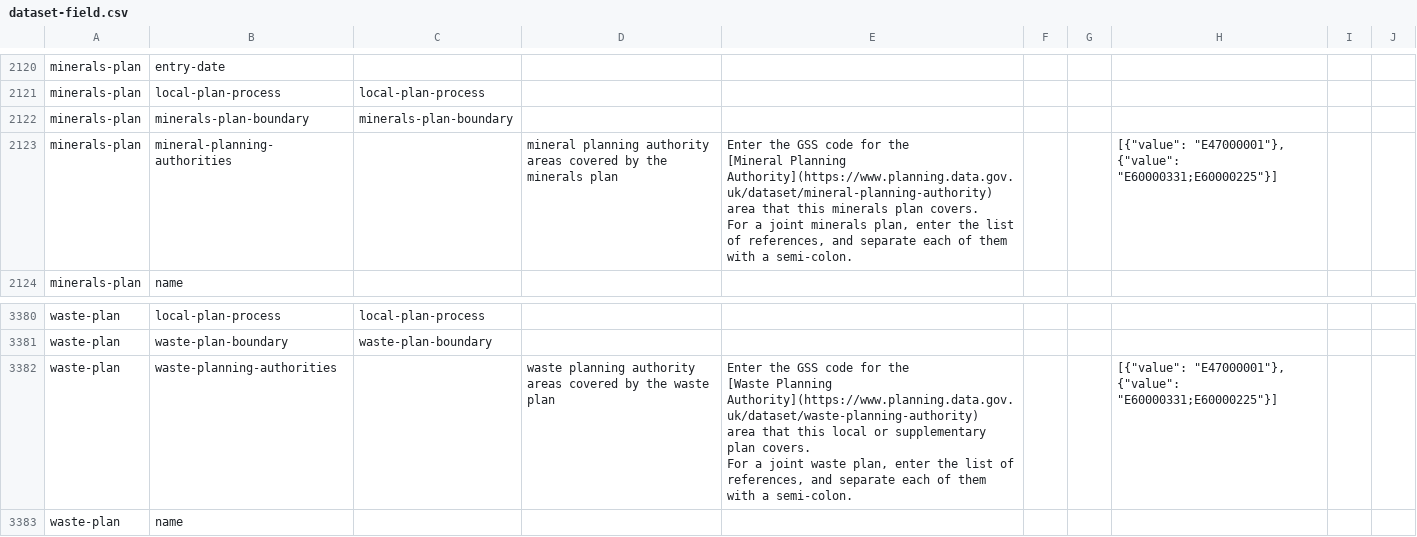
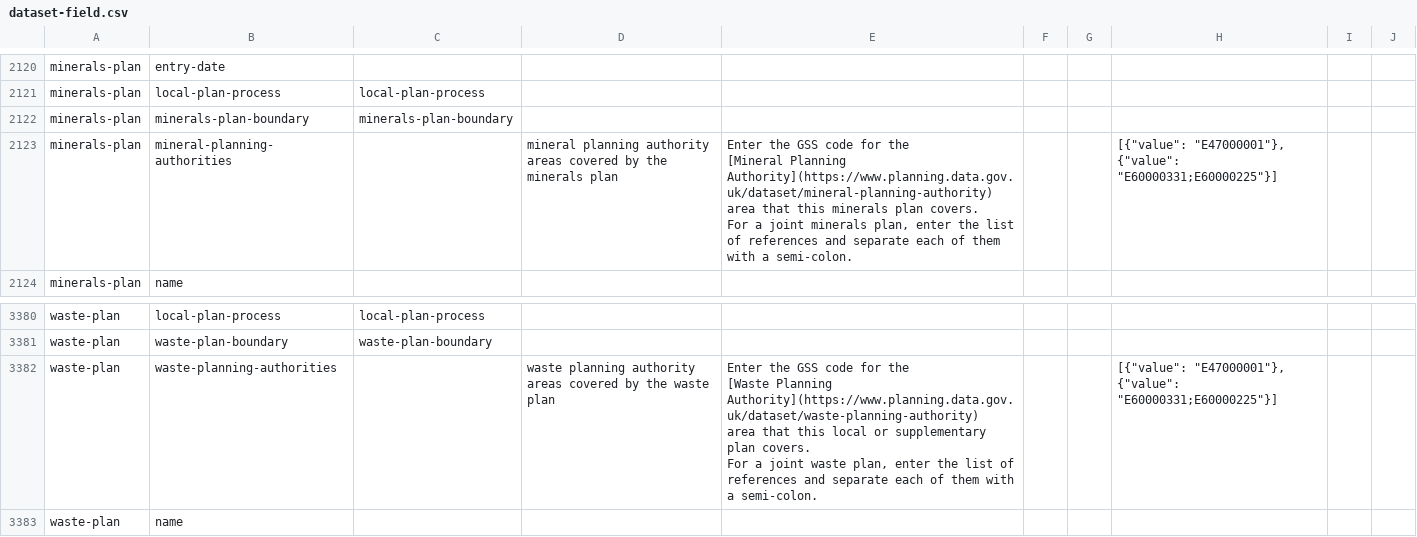
Before and after one commit to digital-land/specification, a CSV file: specification/dataset-field.csv, drawn as a sheet; only a part is shown, gaps mark what is left out; the diff covers the shown part only.

```diff
--- a/specification/dataset-field.csv
+++ b/specification/dataset-field.csv
@@ -2425,7 +2422,7 @@ minerals-plan,local-plan-process,local-plan-process,,,,,,,
 minerals-plan,minerals-plan-boundary,minerals-plan-boundary,,,,,,,
-minerals-plan,mineral-planning-authorities,,mineral planning authority areas covered by the minerals plan,"Enter the GSS code for the 
-[Mineral Planning Authority](https://www.planning.data.gov.uk/dataset/mineral-planning-authority)
-area that this minerals plan covers.
-For a joint minerals plan, enter the list of references, and separate each of them with a semi-colon.
-",,,"[{""value"": ""E47000001""}, {""value"": ""E60000331;E60000225""}]",,
+minerals-plan,mineral-planning-authorities,,mineral planning authority areas covered by the minerals plan,"Enter the GSS code for the 
+[Mineral Planning Authority](https://www.planning.data.gov.uk/dataset/mineral-planning-authority)
+area that this minerals plan covers.
+For a joint minerals plan, enter the list of references and separate each of them with a semi-colon.
+",,,"[{""value"": ""E47000001""}, {""value"": ""E60000331;E60000225""}]",,
 minerals-plan,name,,,,,,,,
@@ -3697,7 +3694,7 @@ waste-plan,local-plan-process,local-plan-process,,,,,,,
 waste-plan,waste-plan-boundary,waste-plan-boundary,,,,,,,
-waste-plan,waste-planning-authorities,,waste planning authority areas covered by the waste plan,"Enter the GSS code for the 
-[Waste Planning Authority](https://www.planning.data.gov.uk/dataset/waste-planning-authority)
-area that this local or supplementary plan covers.
-For a joint waste plan, enter the list of references, and separate each of them with a semi-colon.
-",,,"[{""value"": ""E47000001""}, {""value"": ""E60000331;E60000225""}]",,
+waste-plan,waste-planning-authorities,,waste planning authority areas covered by the waste plan,"Enter the GSS code for the 
+[Waste Planning Authority](https://www.planning.data.gov.uk/dataset/waste-planning-authority)
+area that this local or supplementary plan covers.
+For a joint waste plan, enter the list of references and separate each of them with a semi-colon.
+",,,"[{""value"": ""E47000001""}, {""value"": ""E60000331;E60000225""}]",,
 waste-plan,name,,,,,,,,
```
Also changed, not shown: 8 edited cells elsewhere in this file, specification/dataset.csv, 41 other files.
